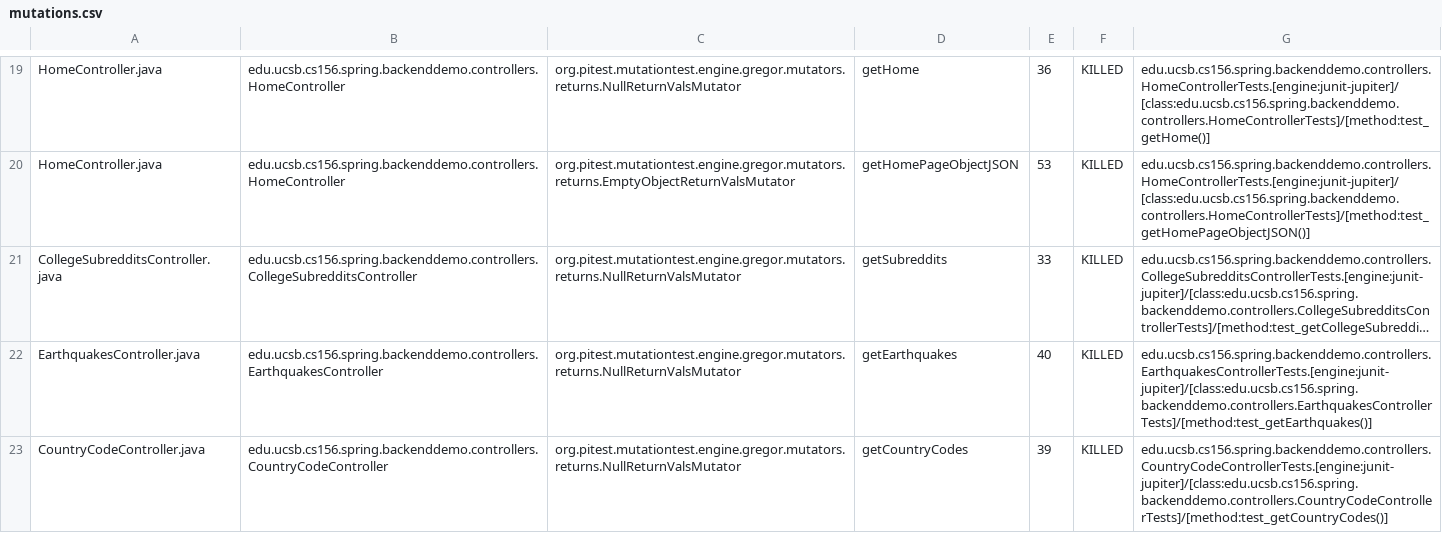
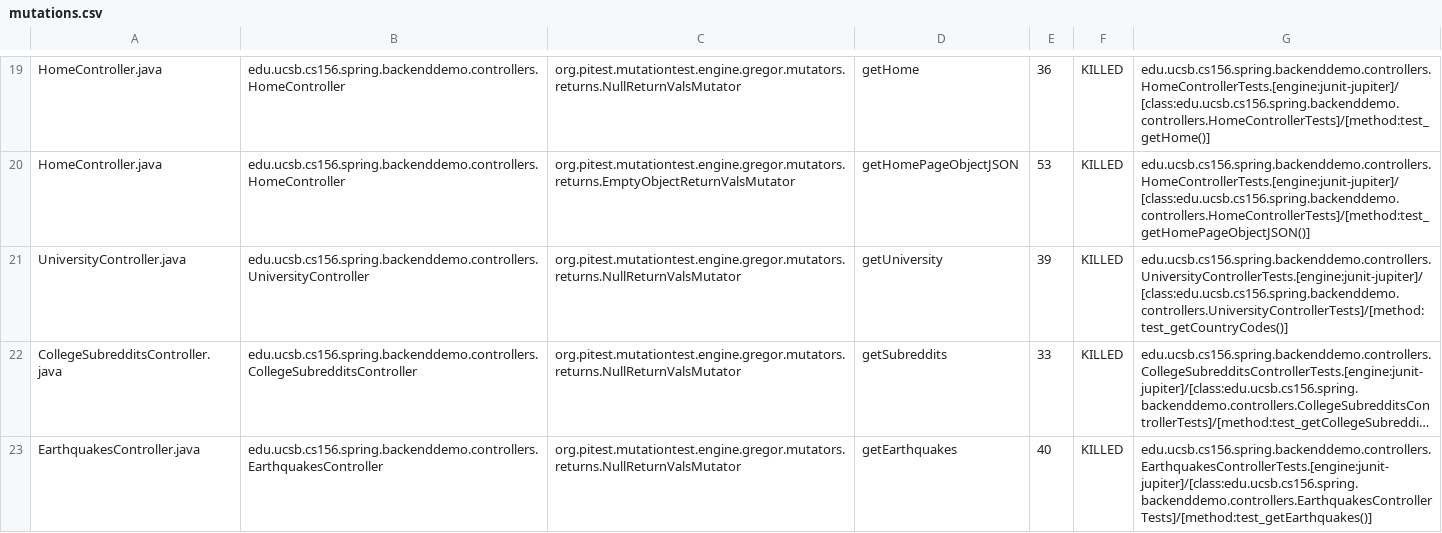
Before and after one commit to ucsb-cs156-f23/team01-f23-7pm-2, a CSV file: pitest/mutations.csv, drawn as a sheet; only a part is shown, gaps mark what is left out; the shorter side is filled out with more unchanged rows; long unchanged cells end in …; the diff names each change by its address in the sheet, - before the commit and + after, or states it on an @@ line.

Commit message:
Deploying to gh-pages from @ ucsb-cs156-f23/team01-f23-7pm-2@be3f7d3f6803e5a28afd4209dbec7a7eae6fa210 🚀

```diff
--- a/pitest/mutations.csv
+++ b/pitest/mutations.csv
+row 21: UniversityController.java | edu.ucsb.cs156.spring.backenddemo.controllers.UniversityController | org.pitest.mutationtest.engine.gregor.mutators.returns.NullReturnValsMutator | getUniversity | 39 | KILLED | edu.ucsb.cs156.spring.backenddemo.controllers.UniversityControllerTests.[engine:junit-jupiter]/[class:edu.ucsb.cs156.spring.backenddemo.controllers.UniversityControllerTests]/[method:test_getCountryCodes()]
```
Also changed, not shown: 14 other files.
